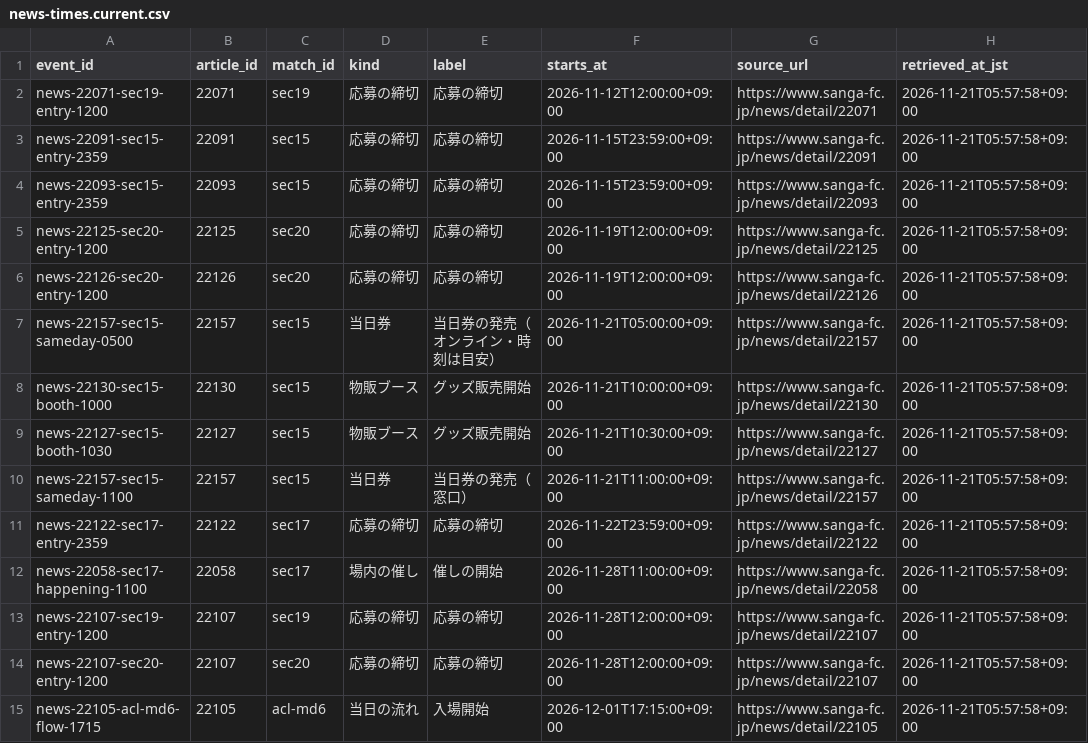
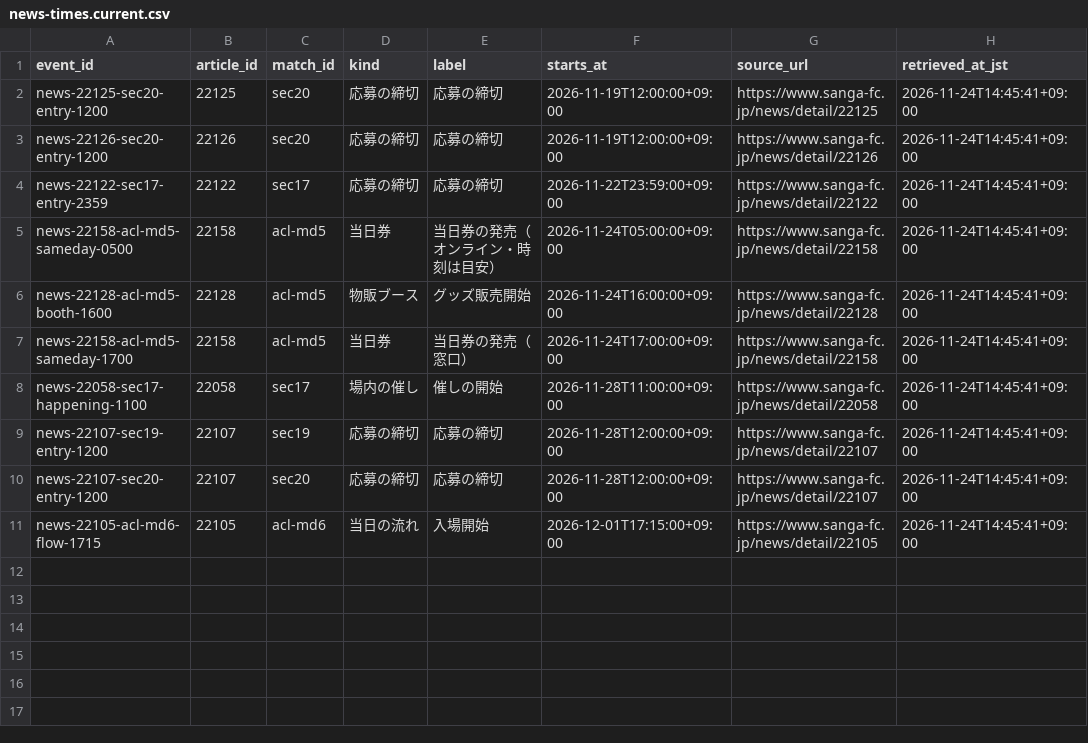
Before and after one commit to koteikara/Sanga, a CSV file: docs/sheets/news-times.current.csv, drawn as a sheet.

```diff
--- a/docs/sheets/news-times.current.csv
+++ b/docs/sheets/news-times.current.csv
@@ -1,15 +1,11 @@
 event_id,article_id,match_id,kind,label,starts_at,source_url,retrieved_at_jst
-news-22071-sec19-entry-1200,22071,sec19,応募の締切,応募の締切,2026-11-12T12:00:00+09:00,https://www.sanga-fc.jp/news/detail/22071,2026-11-21T05:57:58+09:00
-news-22091-sec15-entry-2359,22091,sec15,応募の締切,応募の締切,2026-11-15T23:59:00+09:00,https://www.sanga-fc.jp/news/detail/22091,2026-11-21T05:57:58+09:00
-news-22093-sec15-entry-2359,22093,sec15,応募の締切,応募の締切,2026-11-15T23:59:00+09:00,https://www.sanga-fc.jp/news/detail/22093,2026-11-21T05:57:58+09:00
-news-22125-sec20-entry-1200,22125,sec20,応募の締切,応募の締切,2026-11-19T12:00:00+09:00,https://www.sanga-fc.jp/news/detail/22125,2026-11-21T05:57:58+09:00
-news-22126-sec20-entry-1200,22126,sec20,応募の締切,応募の締切,2026-11-19T12:00:00+09:00,https://www.sanga-fc.jp/news/detail/22126,2026-11-21T05:57:58+09:00
-news-22157-sec15-sameday-0500,22157,sec15,当日券,当日券の発売（オンライン・時刻は目安）,2026-11-21T05:00:00+09:00,https://www.sanga-fc.jp/news/detail/22157,2026-11-21T05:57:58+09:00
-news-22130-sec15-booth-1000,22130,sec15,物販ブース,グッズ販売開始,2026-11-21T10:00:00+09:00,https://www.sanga-fc.jp/news/detail/22130,2026-11-21T05:57:58+09:00
-news-22127-sec15-booth-1030,22127,sec15,物販ブース,グッズ販売開始,2026-11-21T10:30:00+09:00,https://www.sanga-fc.jp/news/detail/22127,2026-11-21T05:57:58+09:00
-news-22157-sec15-sameday-1100,22157,sec15,当日券,当日券の発売（窓口）,2026-11-21T11:00:00+09:00,https://www.sanga-fc.jp/news/detail/22157,2026-11-21T05:57:58+09:00
-news-22122-sec17-entry-2359,22122,sec17,応募の締切,応募の締切,2026-11-22T23:59:00+09:00,https://www.sanga-fc.jp/news/detail/22122,2026-11-21T05:57:58+09:00
-news-22058-sec17-happening-1100,22058,sec17,場内の催し,催しの開始,2026-11-28T11:00:00+09:00,https://www.sanga-fc.jp/news/detail/22058,2026-11-21T05:57:58+09:00
-news-22107-sec19-entry-1200,22107,sec19,応募の締切,応募の締切,2026-11-28T12:00:00+09:00,https://www.sanga-fc.jp/news/detail/22107,2026-11-21T05:57:58+09:00
-news-22107-sec20-entry-1200,22107,sec20,応募の締切,応募の締切,2026-11-28T12:00:00+09:00,https://www.sanga-fc.jp/news/detail/22107,2026-11-21T05:57:58+09:00
-news-22105-acl-md6-flow-1715,22105,acl-md6,当日の流れ,入場開始,2026-12-01T17:15:00+09:00,https://www.sanga-fc.jp/news/detail/22105,2026-11-21T05:57:58+09:00
+news-22125-sec20-entry-1200,22125,sec20,応募の締切,応募の締切,2026-11-19T12:00:00+09:00,https://www.sanga-fc.jp/news/detail/22125,2026-11-24T14:45:41+09:00
+news-22126-sec20-entry-1200,22126,sec20,応募の締切,応募の締切,2026-11-19T12:00:00+09:00,https://www.sanga-fc.jp/news/detail/22126,2026-11-24T14:45:41+09:00
+news-22122-sec17-entry-2359,22122,sec17,応募の締切,応募の締切,2026-11-22T23:59:00+09:00,https://www.sanga-fc.jp/news/detail/22122,2026-11-24T14:45:41+09:00
+news-22158-acl-md5-sameday-0500,22158,acl-md5,当日券,当日券の発売（オンライン・時刻は目安）,2026-11-24T05:00:00+09:00,https://www.sanga-fc.jp/news/detail/22158,2026-11-24T14:45:41+09:00
+news-22128-acl-md5-booth-1600,22128,acl-md5,物販ブース,グッズ販売開始,2026-11-24T16:00:00+09:00,https://www.sanga-fc.jp/news/detail/22128,2026-11-24T14:45:41+09:00
+news-22158-acl-md5-sameday-1700,22158,acl-md5,当日券,当日券の発売（窓口）,2026-11-24T17:00:00+09:00,https://www.sanga-fc.jp/news/detail/22158,2026-11-24T14:45:41+09:00
+news-22058-sec17-happening-1100,22058,sec17,場内の催し,催しの開始,2026-11-28T11:00:00+09:00,https://www.sanga-fc.jp/news/detail/22058,2026-11-24T14:45:41+09:00
+news-22107-sec19-entry-1200,22107,sec19,応募の締切,応募の締切,2026-11-28T12:00:00+09:00,https://www.sanga-fc.jp/news/detail/22107,2026-11-24T14:45:41+09:00
+news-22107-sec20-entry-1200,22107,sec20,応募の締切,応募の締切,2026-11-28T12:00:00+09:00,https://www.sanga-fc.jp/news/detail/22107,2026-11-24T14:45:41+09:00
+news-22105-acl-md6-flow-1715,22105,acl-md6,当日の流れ,入場開始,2026-12-01T17:15:00+09:00,https://www.sanga-fc.jp/news/detail/22105,2026-11-24T14:45:41+09:00
```
Also changed, not shown: docs/sheets/home-sales.current.csv, docs/sheets/home-tickets.current.csv, 5 other files.
